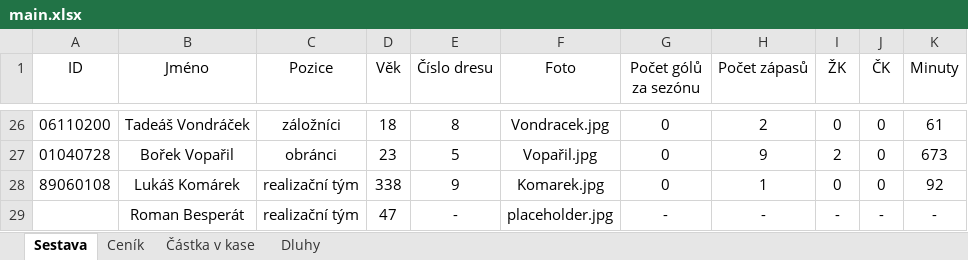
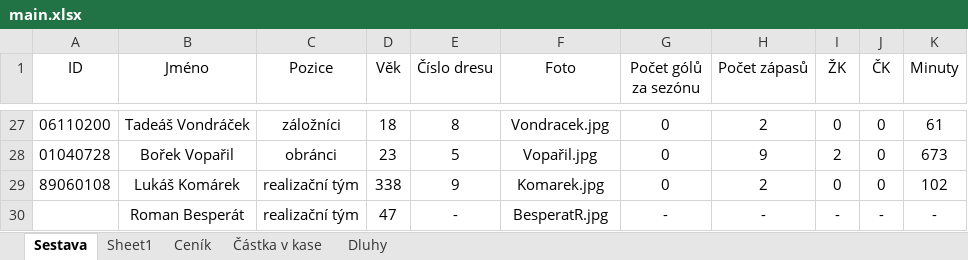
Before and after one commit to dostald2/SK-Chroustovice, an Excel workbook: main.xlsx, sheet Sestava, drawn as a sheet; only a part is shown, gaps mark what is left out; values as stored, in another font and other column widths than the file's, no borders; addresses are those after the commit; the diff covers the shown part only; the diff names each change by its address in the sheet, - before the commit and + after, or states it on an @@ line.

```diff
--- a/main.xlsx (sheet Sestava)
+++ b/main.xlsx (sheet Sestava)
+sheet tab: Sheet1
-H29 (Počet zápasů): 1
+H29 (Počet zápasů): 2
-K29 (Minuty): 92
+K29 (Minuty): 102
-F30 (Foto): placeholder.jpg
+F30 (Foto): BesperatR.jpg
```
Also changed, not shown: 1 added row and 26 edited cells elsewhere in this sheet, sheet Dluhy, 2 other files.
